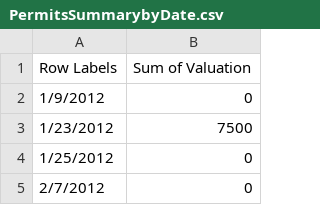
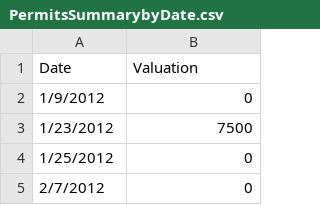
Before and after one commit to subartle/Understanding-Syracuse, a CSV file: Cleaned/PermitsSummarybyDate.csv, drawn as a sheet; only a part is shown.

Commit message:
Add files via upload

```diff
--- a/Cleaned/PermitsSummarybyDate.csv
+++ b/Cleaned/PermitsSummarybyDate.csv
@@ -1,2 +1,2 @@
-Row Labels,Sum of Valuation
+Date,Valuation
 1/9/2012,0
```
